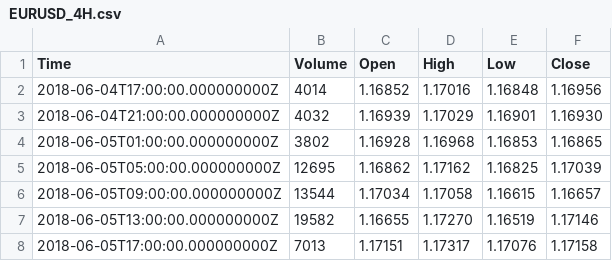
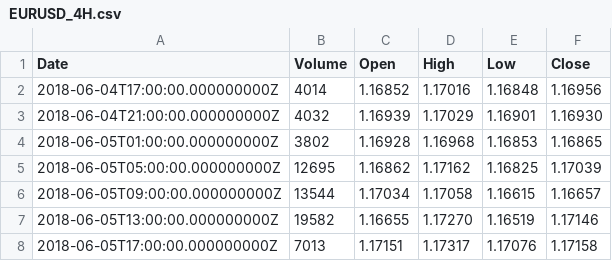
Before and after one commit to Forexience/Forexience, a CSV file: EURUSD_4H.csv, drawn as a sheet; only a part is shown.

```diff
--- a/EURUSD_4H.csv
+++ b/EURUSD_4H.csv
@@ -1,2 +1,2 @@
-Time,Volume,Open,High,Low,Close
+Date,Volume,Open,High,Low,Close
 2018-06-04T17:00:00.000000000Z,4014,1.16852,1.17016,1.16848,1.16956
```
Also changed, not shown: 1 other file.
